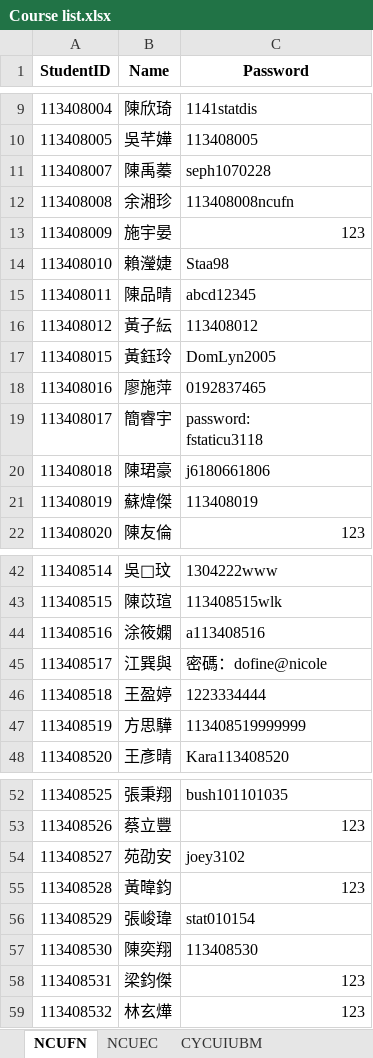
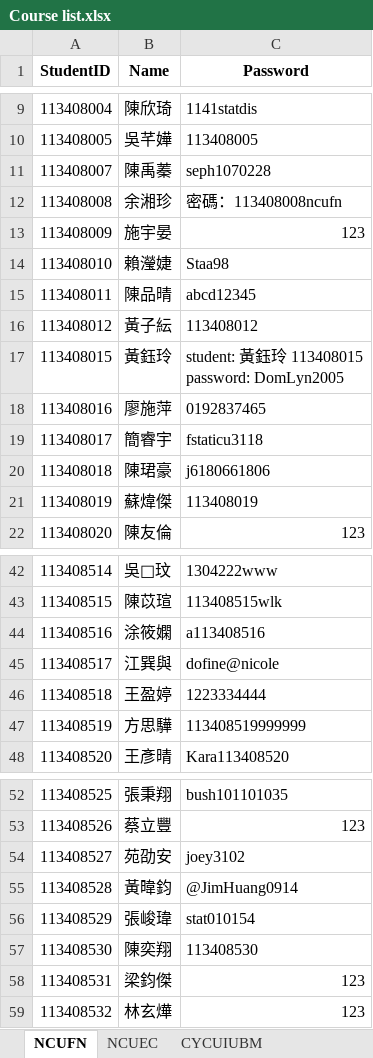
Before and after one commit to ChiJiun/StatsDiscordBot, an Excel workbook: Course List/Course list.xlsx, sheet NCUFN, drawn as a sheet; only a part is shown, gaps mark what is left out; values as stored, in another font and other column widths than the file's, no borders; ↵ is a line break in a cell; the diff names each change by its address in the sheet, - before the commit and + after, or states it on an @@ line.

```diff
--- a/Course List/Course list.xlsx (sheet NCUFN)
+++ b/Course List/Course list.xlsx (sheet NCUFN)
-C12 (Password): 113408008ncufn
+C12 (Password): 密碼：113408008ncufn
-C17 (Password): DomLyn2005
+C17 (Password): student: 黃鈺玲 113408015 ↵ password: DomLyn2005
-C19 (Password): password: ↵ fstaticu3118
+C19 (Password): fstaticu3118
-C45 (Password): 密碼：dofine@nicole
+C45 (Password): dofine@nicole
-C55 (Password): 123
+C55 (Password): @JimHuang0914
```
Also changed, not shown: sheet CYCUIUBM, sheet NCUEC, 1 other file.
